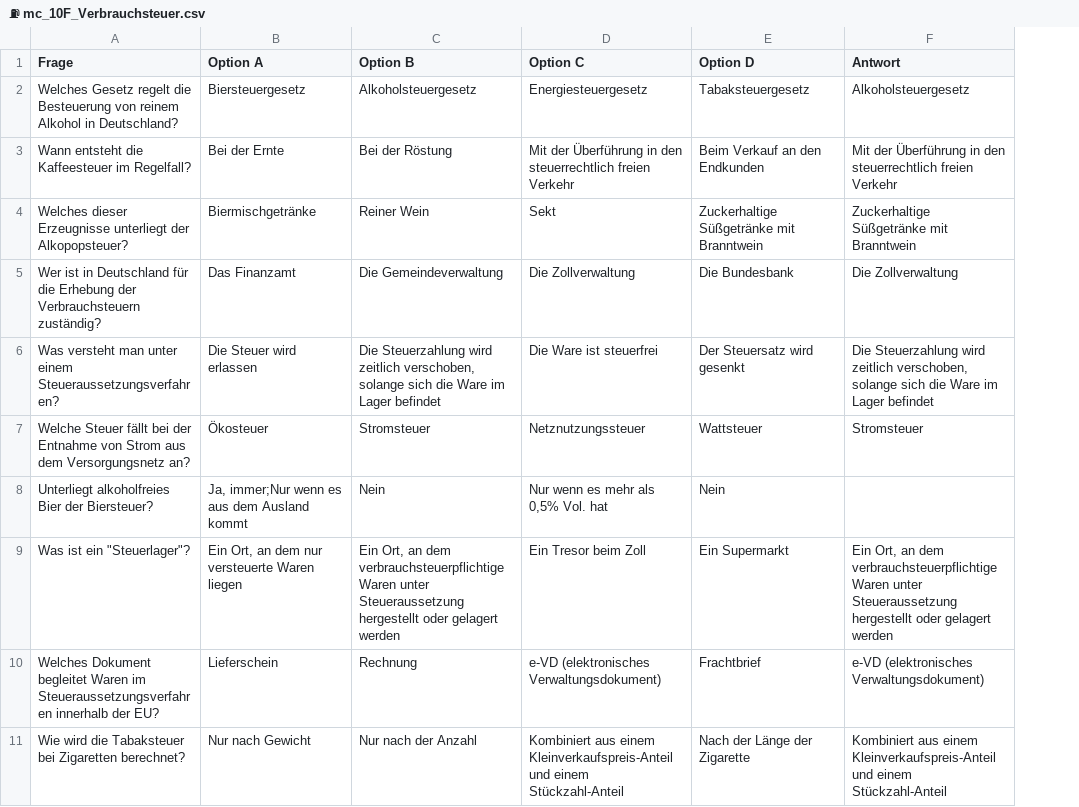
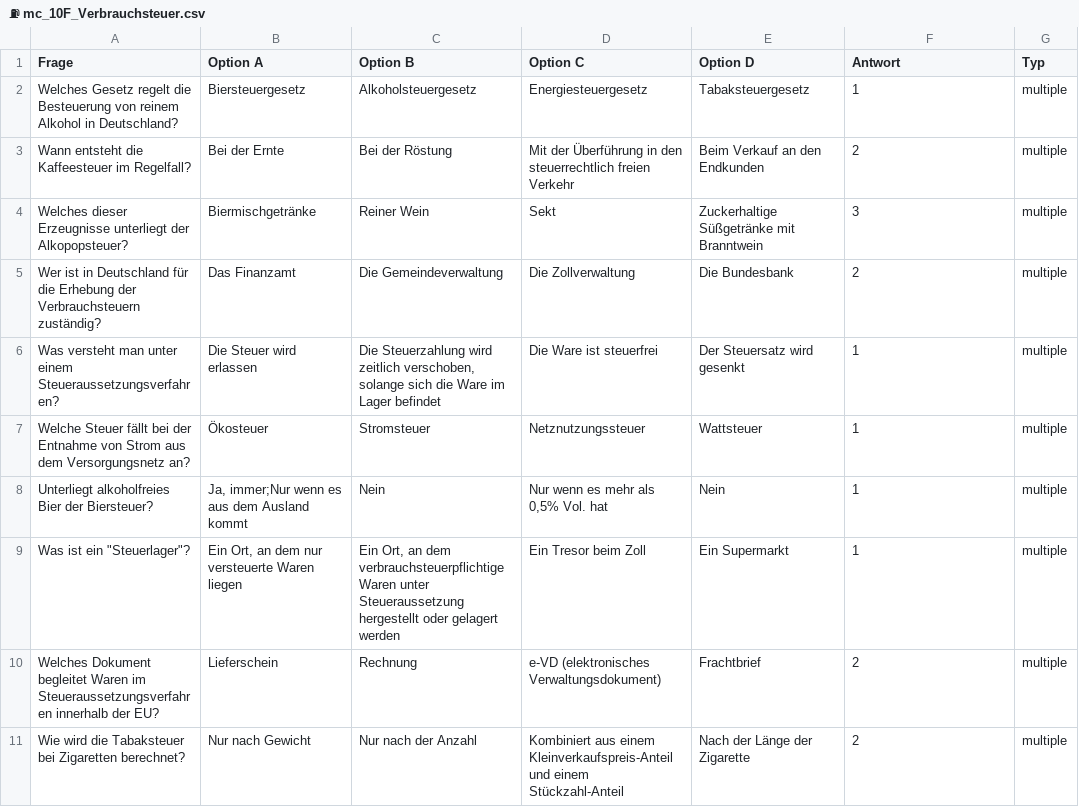
Before and after one commit to ulsbulle/ZOLL-Rentner-Lernapp, a CSV file: templates/⛽ mc_10F_Verbrauchsteuer.csv, drawn as a sheet; the diff names each change by its address in the sheet, - before the commit and + after, or states it on an @@ line.

Commit message:
Update ⛽ mc_10F_Verbrauchsteuer.csv

```diff
--- a/templates/⛽ mc_10F_Verbrauchsteuer.csv
+++ b/templates/⛽ mc_10F_Verbrauchsteuer.csv
+column G (Typ), rows 2-11: all multiple
-F2 (Antwort): Alkoholsteuergesetz
+F2 (Antwort): 1
-F3 (Antwort): Mit der Überführung in den steuerrechtlich freien Verkehr
+F3 (Antwort): 2
-F4 (Antwort): Zuckerhaltige Süßgetränke mit Branntwein
+F4 (Antwort): 3
-F5 (Antwort): Die Zollverwaltung
+F5 (Antwort): 2
-F6 (Antwort): Die Steuerzahlung wird zeitlich verschoben, solange sich die Ware im Lager befindet
+F6 (Antwort): 1
-F7 (Antwort): Stromsteuer
+F7 (Antwort): 1
-F8 (Antwort): (empty)
+F8 (Antwort): 1
-F9 (Antwort): Ein Ort, an dem verbrauchsteuerpflichtige Waren unter Steueraussetzung hergestellt oder gelagert werden
+F9 (Antwort): 1
-F10 (Antwort): e-VD (elektronisches Verwaltungsdokument)
+F10 (Antwort): 2
-F11 (Antwort): Kombiniert aus einem Kleinverkaufspreis-Anteil und einem Stückzahl-Anteil
+F11 (Antwort): 2
```
